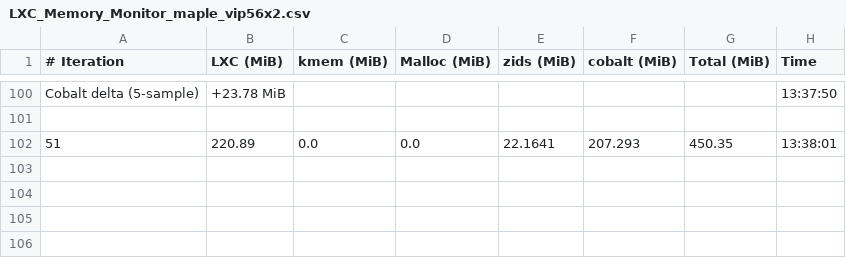
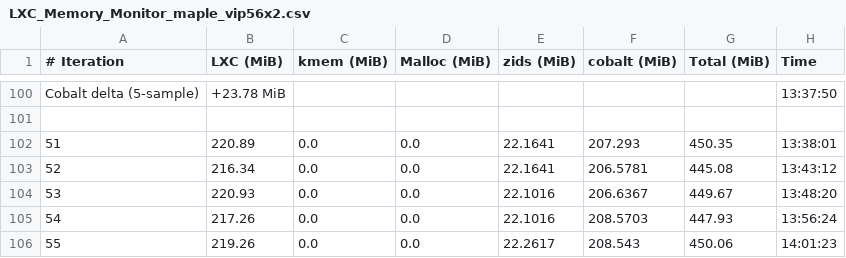
Before and after one commit to josebarba-bit/Parser, a CSV file: test_results/memory_leaks/LXC_Memory_Monitor_maple_vip56x2.csv, drawn as a sheet; only a part is shown, gaps mark what is left out.

Commit message:
chore: update memory leak + comparison results [2026-08-13 14:03:32]

```diff
--- a/test_results/memory_leaks/LXC_Memory_Monitor_maple_vip56x2.csv
+++ b/test_results/memory_leaks/LXC_Memory_Monitor_maple_vip56x2.csv
@@ -102 +102,5 @@ Cobalt delta (5-sample),+23.78 MiB,,,,,,13:37:50
 51,220.89,0.0,0.0,22.1641,207.293,450.35,13:38:01
+52,216.34,0.0,0.0,22.1641,206.5781,445.08,13:43:12
+53,220.93,0.0,0.0,22.1016,206.6367,449.67,13:48:20
+54,217.26,0.0,0.0,22.1016,208.5703,447.93,13:56:24
+55,219.26,0.0,0.0,22.2617,208.543,450.06,14:01:23
```
Also changed, not shown: test_results/memory_leaks/Device_Comparison_Report_maple_uiw4001_vs_maple_vip56x2.csv, test_results/memory_leaks/LXC_Memory_Monitor_maple_uiw4001.csv.
